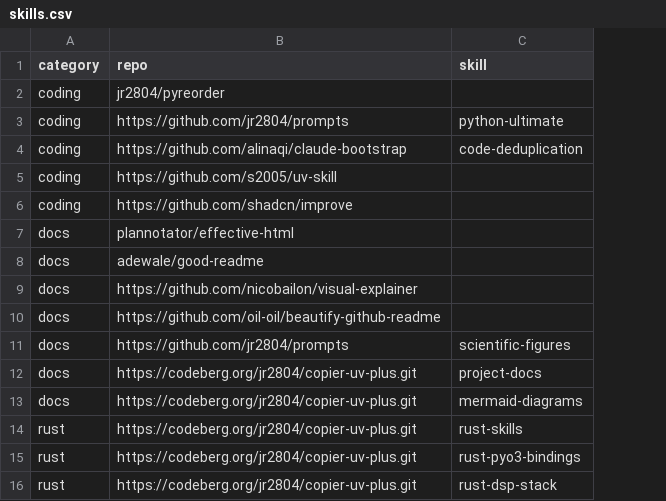
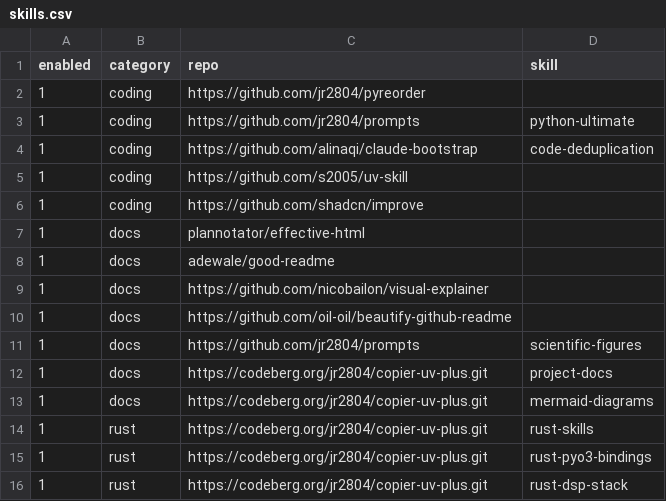
Before and after one commit to jr2804/parsecraft, a CSV file: .config/mise/data/skills.csv, drawn as a sheet; addresses are those after the commit; the diff names each change by its address in the sheet, - before the commit and + after, or states it on an @@ line.

```diff
--- a/.config/mise/data/skills.csv
+++ b/.config/mise/data/skills.csv
+column A (enabled), rows 2-16: all 1
-C2 (repo): jr2804/pyreorder
+C2 (repo): https://github.com/jr2804/pyreorder
```
Also changed, not shown: .config/mise/data/dev-features.csv, 2 other files.
